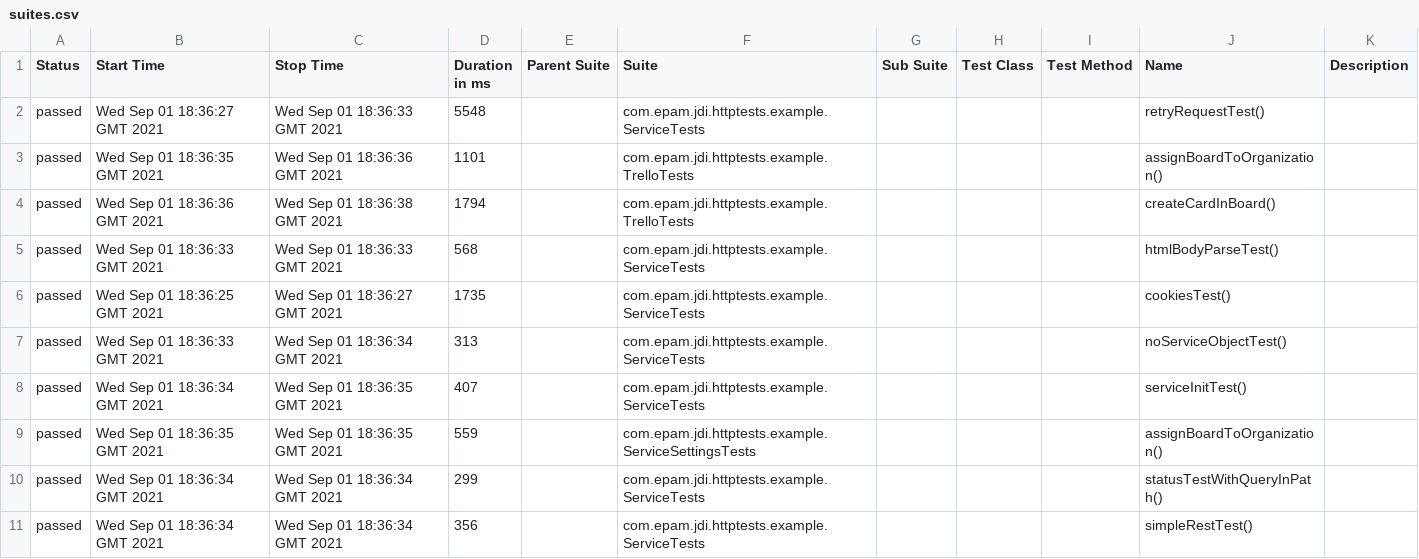
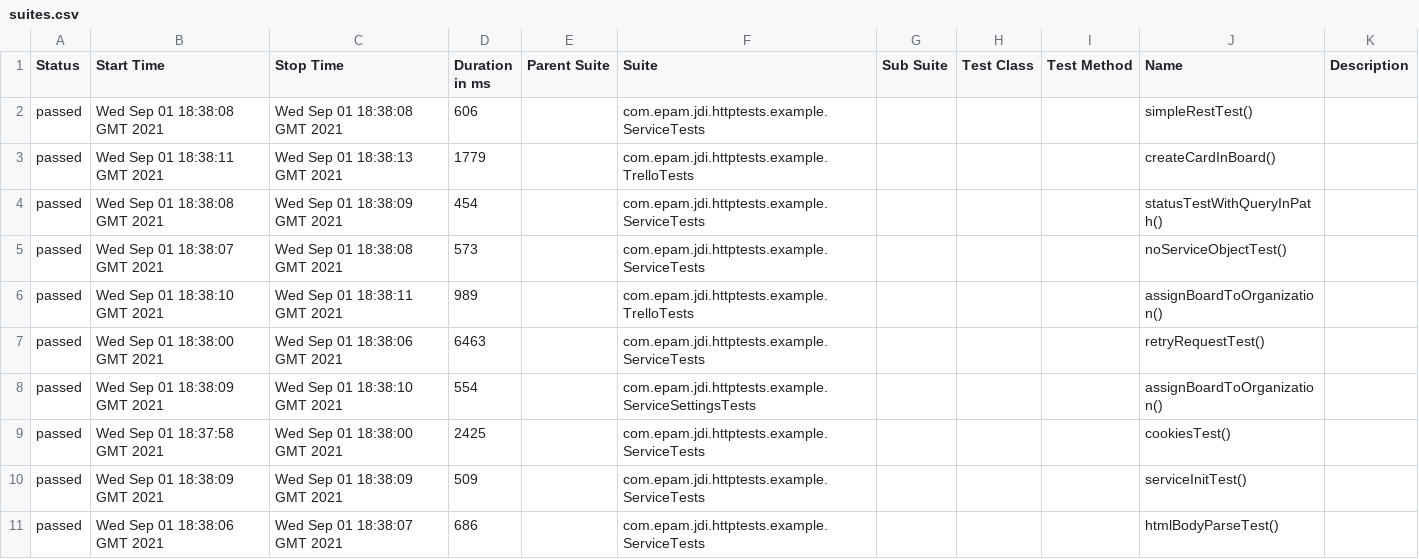
Before and after one commit to jdi-templates/jdi-dark-junit-template, a CSV file: 3/data/suites.csv, drawn as a sheet.

```diff
--- a/3/data/suites.csv
+++ b/3/data/suites.csv
@@ -1,11 +1,11 @@
 "Status","Start Time","Stop Time","Duration in ms","Parent Suite","Suite","Sub Suite","Test Class","Test Method","Name","Description"
-"passed","Wed Sep 01 18:36:27 GMT 2021","Wed Sep 01 18:36:33 GMT 2021","5548","","com.epam.jdi.httptests.example.ServiceTests","","","","retryRequestTest()",""
-"passed","Wed Sep 01 18:36:35 GMT 2021","Wed Sep 01 18:36:36 GMT 2021","1101","","com.epam.jdi.httptests.example.TrelloTests","","","","assignBoardToOrganization()",""
-"passed","Wed Sep 01 18:36:36 GMT 2021","Wed Sep 01 18:36:38 GMT 2021","1794","","com.epam.jdi.httptests.example.TrelloTests","","","","createCardInBoard()",""
-"passed","Wed Sep 01 18:36:33 GMT 2021","Wed Sep 01 18:36:33 GMT 2021","568","","com.epam.jdi.httptests.example.ServiceTests","","","","htmlBodyParseTest()",""
-"passed","Wed Sep 01 18:36:25 GMT 2021","Wed Sep 01 18:36:27 GMT 2021","1735","","com.epam.jdi.httptests.example.ServiceTests","","","","cookiesTest()",""
-"passed","Wed Sep 01 18:36:33 GMT 2021","Wed Sep 01 18:36:34 GMT 2021","313","","com.epam.jdi.httptests.example.ServiceTests","","","","noServiceObjectTest()",""
-"passed","Wed Sep 01 18:36:34 GMT 2021","Wed Sep 01 18:36:35 GMT 2021","407","","com.epam.jdi.httptests.example.ServiceTests","","","","serviceInitTest()",""
-"passed","Wed Sep 01 18:36:35 GMT 2021","Wed Sep 01 18:36:35 GMT 2021","559","","com.epam.jdi.httptests.example.ServiceSettingsTests","","","","assignBoardToOrganization()",""
-"passed","Wed Sep 01 18:36:34 GMT 2021","Wed Sep 01 18:36:34 GMT 2021","299","","com.epam.jdi.httptests.example.ServiceTests","","","","statusTestWithQueryInPath()",""
-"passed","Wed Sep 01 18:36:34 GMT 2021","Wed Sep 01 18:36:34 GMT 2021","356","","com.epam.jdi.httptests.example.ServiceTests","","","","simpleRestTest()",""
+"passed","Wed Sep 01 18:38:08 GMT 2021","Wed Sep 01 18:38:08 GMT 2021","606","","com.epam.jdi.httptests.example.ServiceTests","","","","simpleRestTest()",""
+"passed","Wed Sep 01 18:38:11 GMT 2021","Wed Sep 01 18:38:13 GMT 2021","1779","","com.epam.jdi.httptests.example.TrelloTests","","","","createCardInBoard()",""
+"passed","Wed Sep 01 18:38:08 GMT 2021","Wed Sep 01 18:38:09 GMT 2021","454","","com.epam.jdi.httptests.example.ServiceTests","","","","statusTestWithQueryInPath()",""
+"passed","Wed Sep 01 18:38:07 GMT 2021","Wed Sep 01 18:38:08 GMT 2021","573","","com.epam.jdi.httptests.example.ServiceTests","","","","noServiceObjectTest()",""
+"passed","Wed Sep 01 18:38:10 GMT 2021","Wed Sep 01 18:38:11 GMT 2021","989","","com.epam.jdi.httptests.example.TrelloTests","","","","assignBoardToOrganization()",""
+"passed","Wed Sep 01 18:38:00 GMT 2021","Wed Sep 01 18:38:06 GMT 2021","6463","","com.epam.jdi.httptests.example.ServiceTests","","","","retryRequestTest()",""
+"passed","Wed Sep 01 18:38:09 GMT 2021","Wed Sep 01 18:38:10 GMT 2021","554","","com.epam.jdi.httptests.example.ServiceSettingsTests","","","","assignBoardToOrganization()",""
+"passed","Wed Sep 01 18:37:58 GMT 2021","Wed Sep 01 18:38:00 GMT 2021","2425","","com.epam.jdi.httptests.example.ServiceTests","","","","cookiesTest()",""
+"passed","Wed Sep 01 18:38:09 GMT 2021","Wed Sep 01 18:38:09 GMT 2021","509","","com.epam.jdi.httptests.example.ServiceTests","","","","serviceInitTest()",""
+"passed","Wed Sep 01 18:38:06 GMT 2021","Wed Sep 01 18:38:07 GMT 2021","686","","com.epam.jdi.httptests.example.ServiceTests","","","","htmlBodyParseTest()",""
```
Also changed, not shown: 27 other files.
